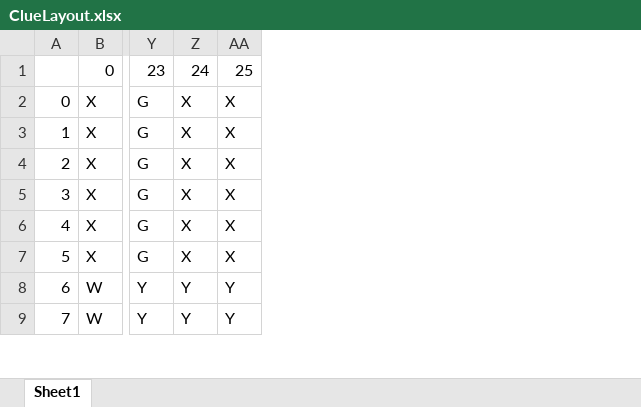
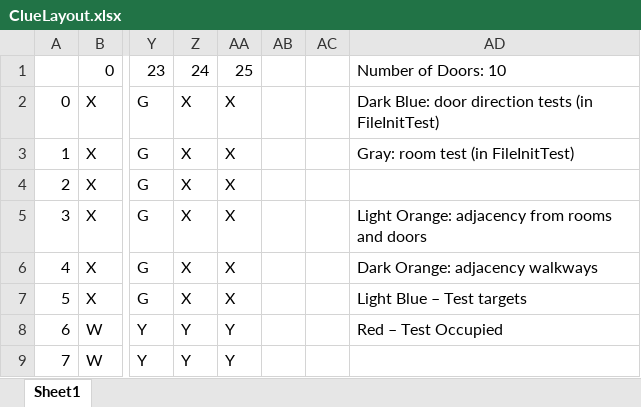
Before and after one commit to sg-fernando/Clue-Project, an Excel workbook: ClueGame/data/ClueLayout.xlsx, sheet Sheet1, drawn as a sheet; only a part is shown, gaps mark what is left out; values as stored, in another font and other column widths than the file's, no cell formats; the diff names each change by its address in the sheet, - before the commit and + after, or states it on an @@ line.

Commit message:
spreadsheet

```diff
--- a/ClueGame/data/ClueLayout.xlsx (sheet Sheet1)
+++ b/ClueGame/data/ClueLayout.xlsx (sheet Sheet1)
+column AB, empty
+column AC, empty
+column AD, rows 1-8: Number of Doors: 10 | Dark Blue: door direction tests (in FileInitTest) | Gray: room test (in FileInitTest) |  | Light Orange: adjacency from rooms and doors | Dark Orange: adjacency walkways | Light Blue – Test targets | Red – Test Occupied
```
Also changed, not shown: cell formats, 2 other files.
